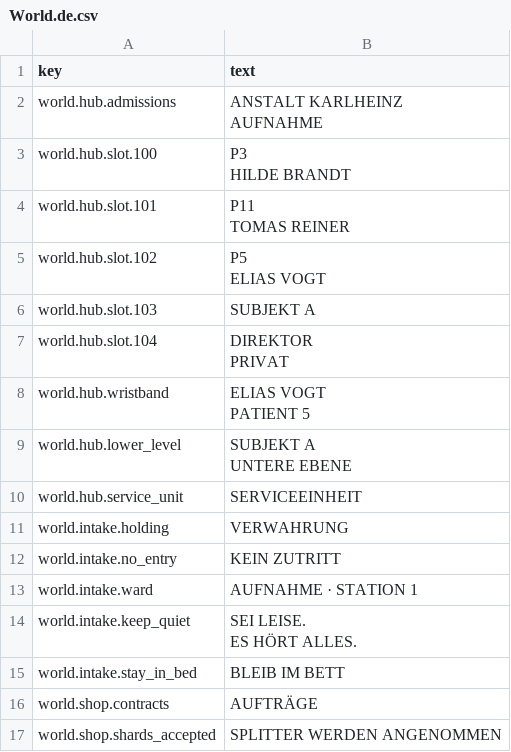
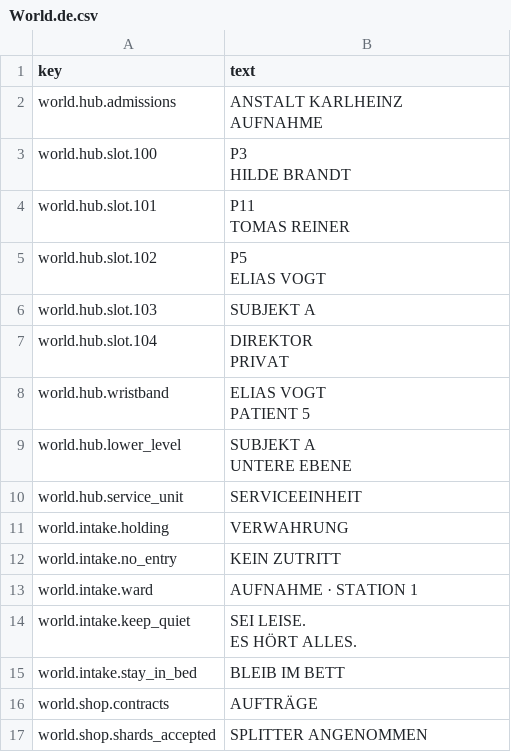
Before and after one commit to adrigfh1988/keep_it_lit, a CSV file: Assets/Localization/Source/World.de.csv, drawn as a sheet.

```diff
--- a/Assets/Localization/Source/World.de.csv
+++ b/Assets/Localization/Source/World.de.csv
@@ -24,2 +24,2 @@ world.intake.stay_in_bed,BLEIB IM BETT
 world.shop.contracts,AUFTRÄGE
-world.shop.shards_accepted,SPLITTER WERDEN ANGENOMMEN
+world.shop.shards_accepted,SPLITTER ANGENOMMEN
```
Also changed, not shown: Assets/Localization/Source/Dialogue.csv, Assets/Localization/Source/Shop.de.csv, 19 other files.
